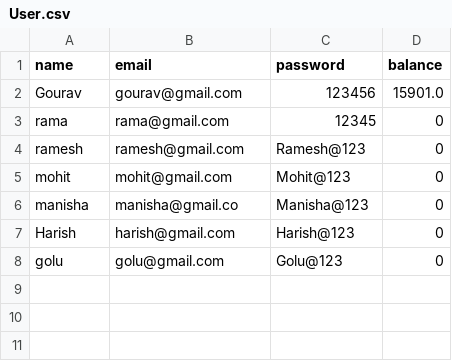
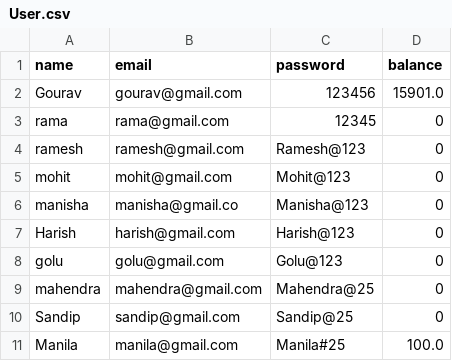
Before and after one commit to gourav321-web/moduled_banking_system, a CSV file: User.csv, drawn as a sheet; the diff names each change by its address in the sheet, - before the commit and + after, or states it on an @@ line.

```diff
--- a/User.csv
+++ b/User.csv
+row 9: mahendra | mahendra@gmail.com | Mahendra@25 | 0
+row 10: Sandip | sandip@gmail.com | Sandip@25 | 0
+row 11: Manila | manila@gmail.com | Manila#25 | 100.0
```
Also changed, not shown: 4 other files.
